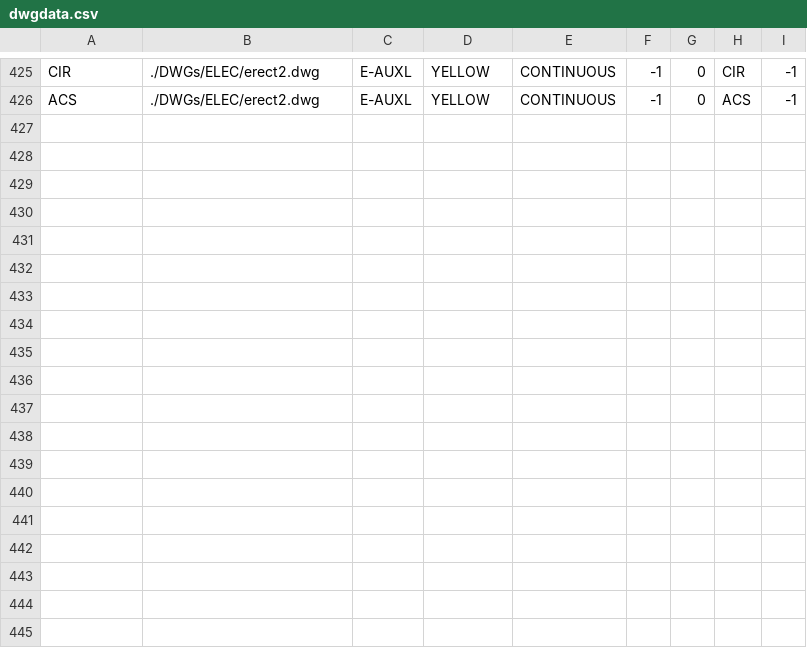
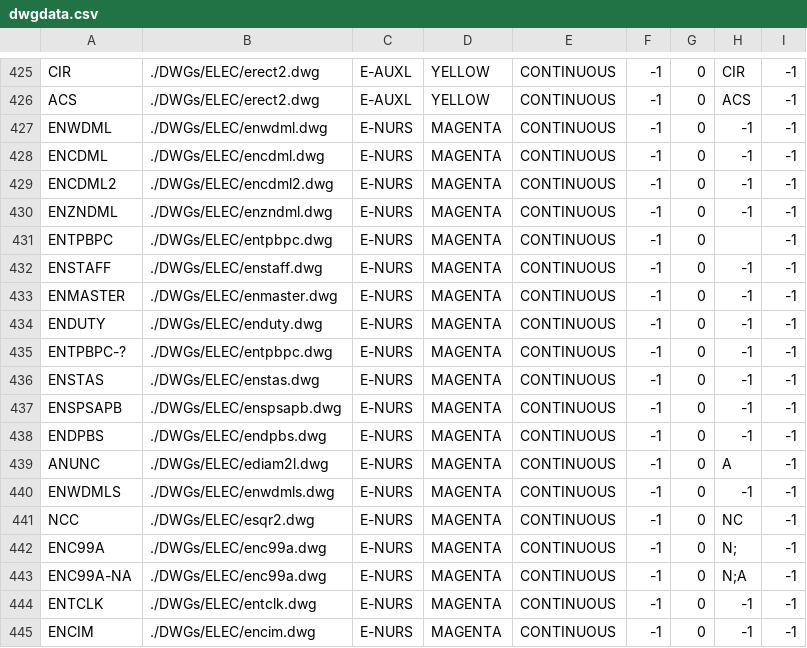
Before and after one commit to daniel-centore/cencad, a CSV file: dwgdata.csv, drawn as a sheet; only a part is shown, gaps mark what is left out; the diff names each change by its address in the sheet, - before the commit and + after, or states it on an @@ line.

```diff
--- a/dwgdata.csv
+++ b/dwgdata.csv
+row 427: ENWDML | ./DWGs/ELEC/enwdml.dwg | E-NURS | MAGENTA | CONTINUOUS | -1 | 0 | -1 | -1
+row 428: ENCDML | ./DWGs/ELEC/encdml.dwg | E-NURS | MAGENTA | CONTINUOUS | -1 | 0 | -1 | -1
+row 429: ENCDML2 | ./DWGs/ELEC/encdml2.dwg | E-NURS | MAGENTA | CONTINUOUS | -1 | 0 | -1 | -1
+row 430: ENZNDML | ./DWGs/ELEC/enzndml.dwg | E-NURS | MAGENTA | CONTINUOUS | -1 | 0 | -1 | -1
+row 431: ENTPBPC | ./DWGs/ELEC/entpbpc.dwg | E-NURS | MAGENTA | CONTINUOUS | -1 | 0 |  | -1
+row 432: ENSTAFF | ./DWGs/ELEC/enstaff.dwg | E-NURS | MAGENTA | CONTINUOUS | -1 | 0 | -1 | -1
+row 433: ENMASTER | ./DWGs/ELEC/enmaster.dwg | E-NURS | MAGENTA | CONTINUOUS | -1 | 0 | -1 | -1
+row 434: ENDUTY | ./DWGs/ELEC/enduty.dwg | E-NURS | MAGENTA | CONTINUOUS | -1 | 0 | -1 | -1
+row 435: ENTPBPC-? | ./DWGs/ELEC/entpbpc.dwg | E-NURS | MAGENTA | CONTINUOUS | -1 | 0 | -1 | -1
+row 436: ENSTAS | ./DWGs/ELEC/enstas.dwg | E-NURS | MAGENTA | CONTINUOUS | -1 | 0 | -1 | -1
+row 437: ENSPSAPB | ./DWGs/ELEC/enspsapb.dwg | E-NURS | MAGENTA | CONTINUOUS | -1 | 0 | -1 | -1
+row 438: ENDPBS | ./DWGs/ELEC/endpbs.dwg | E-NURS | MAGENTA | CONTINUOUS | -1 | 0 | -1 | -1
+row 439: ANUNC | ./DWGs/ELEC/ediam2l.dwg | E-NURS | MAGENTA | CONTINUOUS | -1 | 0 | A | -1
+row 440: ENWDMLS | ./DWGs/ELEC/enwdmls.dwg | E-NURS | MAGENTA | CONTINUOUS | -1 | 0 | -1 | -1
+row 441: NCC | ./DWGs/ELEC/esqr2.dwg | E-NURS | MAGENTA | CONTINUOUS | -1 | 0 | NC | -1
+row 442: ENC99A | ./DWGs/ELEC/enc99a.dwg | E-NURS | MAGENTA | CONTINUOUS | -1 | 0 | N; | -1
+row 443: ENC99A-NA | ./DWGs/ELEC/enc99a.dwg | E-NURS | MAGENTA | CONTINUOUS | -1 | 0 | N;A | -1
+row 444: ENTCLK | ./DWGs/ELEC/entclk.dwg | E-NURS | MAGENTA | CONTINUOUS | -1 | 0 | -1 | -1
+row 445: ENCIM | ./DWGs/ELEC/encim.dwg | E-NURS | MAGENTA | CONTINUOUS | -1 | 0 | -1 | -1
```
Also changed, not shown: 2 other files.
